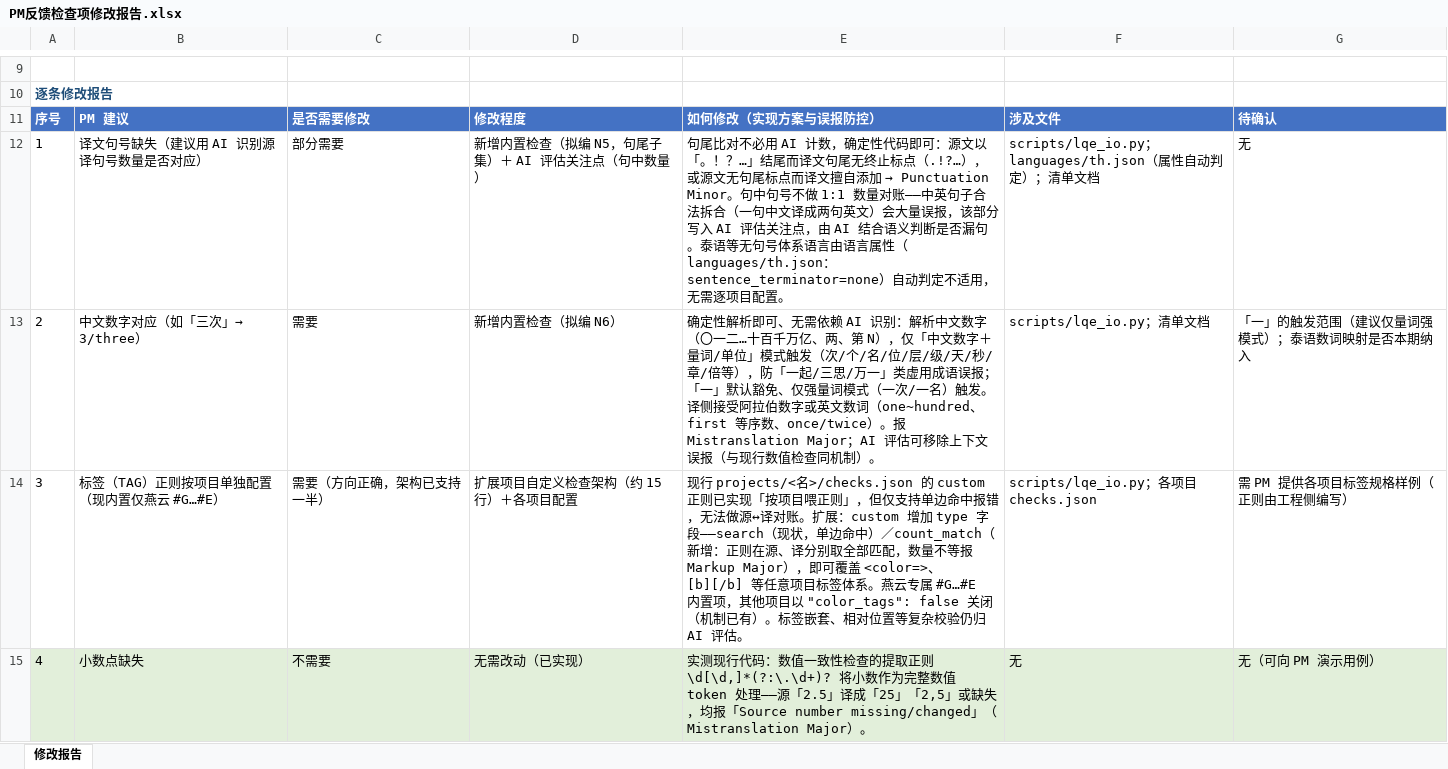
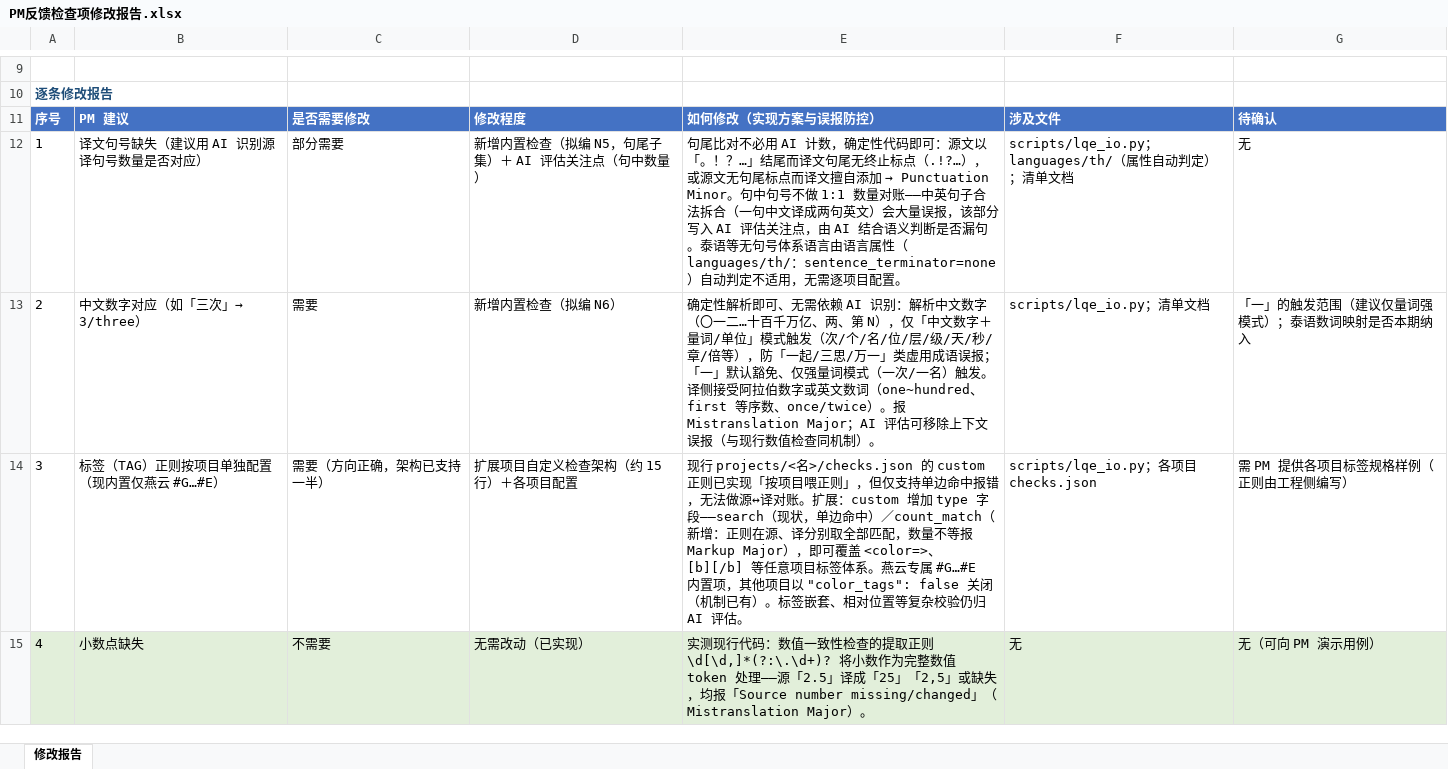
Before and after one commit to tzwkb/lqe-translator, an Excel workbook: docs/PM反馈检查项修改报告.xlsx, sheet 修改报告, drawn as a sheet; only a part is shown, gaps mark what is left out; values as stored, in another font and other column widths than the file's, no borders; the diff names each change by its address in the sheet, - before the commit and + after, or states it on an @@ line.

```diff
--- a/docs/PM反馈检查项修改报告.xlsx (sheet 修改报告)
+++ b/docs/PM反馈检查项修改报告.xlsx (sheet 修改报告)
-E12: …言属性（languages/th.json：sentence_terminator=none）自…
+E12: …言属性（languages/th/：sentence_terminator=none）自…
-F12: scripts/lqe_io.py；languages/th.json（属…
+F12: scripts/lqe_io.py；languages/th/（属…
```
Also changed, not shown: 22 other files.
